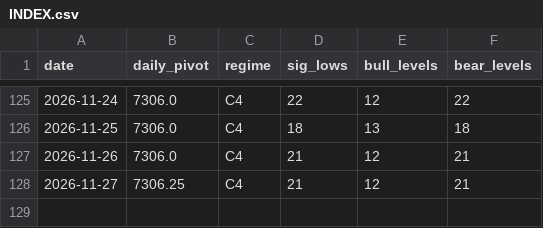
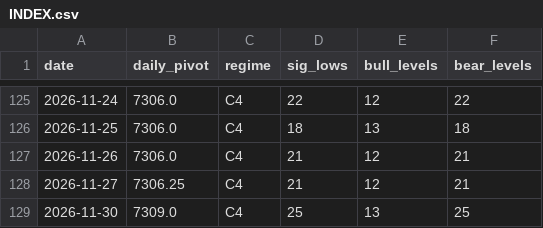
Before and after one commit to kfccolonel1/LVLS, a CSV file: archive/levels/INDEX.csv, drawn as a sheet; only a part is shown, gaps mark what is left out; the diff names each change by its address in the sheet, - before the commit and + after, or states it on an @@ line.

Commit message:
history: levels 2026-11-30

```diff
--- a/archive/levels/INDEX.csv
+++ b/archive/levels/INDEX.csv
+row 129: 2026-11-30 | 7309.0 | C4 | 25 | 13 | 25
```
Also changed, not shown: 1 other file.
